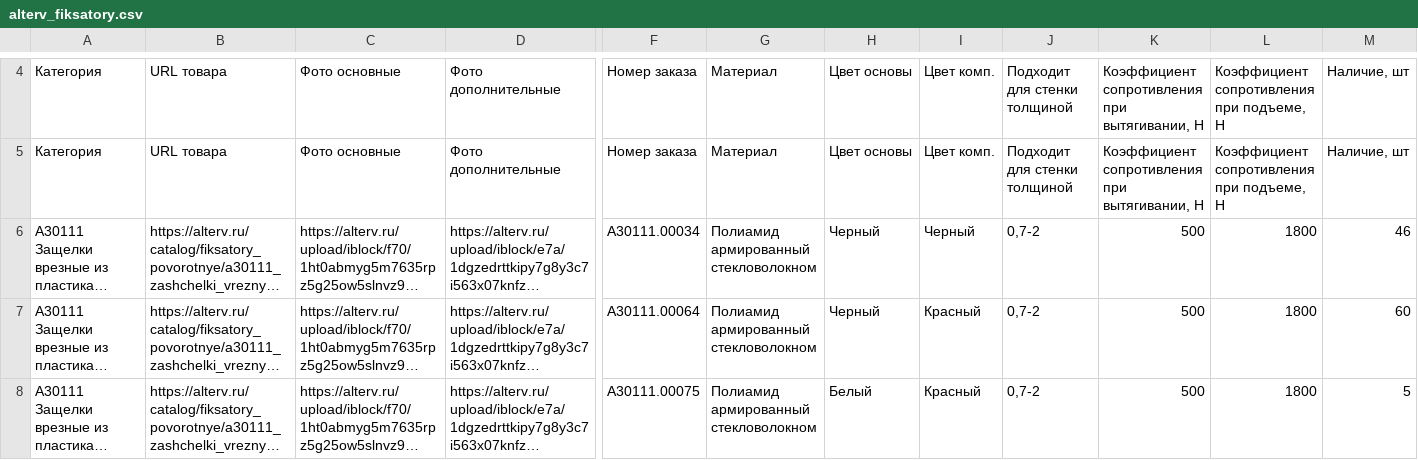
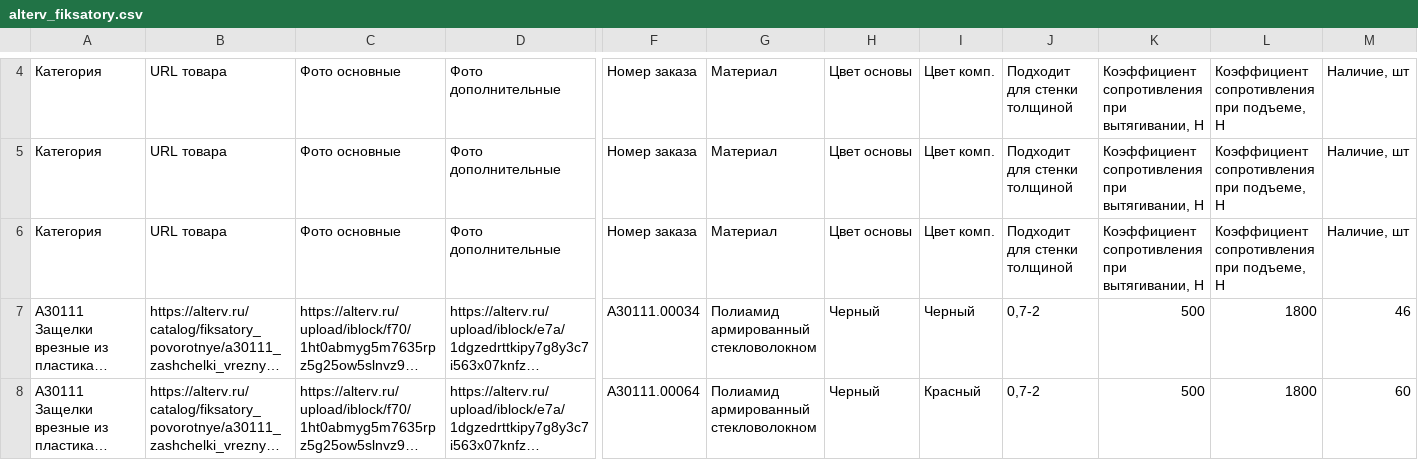
Before and after one commit to alesechka/pupu, a CSV file: alterv_fiksatory.csv, drawn as a sheet; only a part is shown, gaps mark what is left out; the shorter side is filled out with more unchanged rows; long unchanged cells end in …; rows hold the shown columns only; the diff names each change by its address in the sheet, - before the commit and + after, or states it on an @@ line.

```diff
--- a/alterv_fiksatory.csv
+++ b/alterv_fiksatory.csv
+row 6: Категория | URL товара | Фото основные | Фото дополнительные | Номер заказа | Материал | Цвет основы | Цвет комп. | Подходит для стенки толщиной | Коэффициент сопротивления при вытягивании, Н | Коэффициент сопротивления при подъеме, Н | Наличие, шт
```
Also changed, not shown: alterv_dempfery.csv, alterv_rukoyatki.csv, 7 other files.
